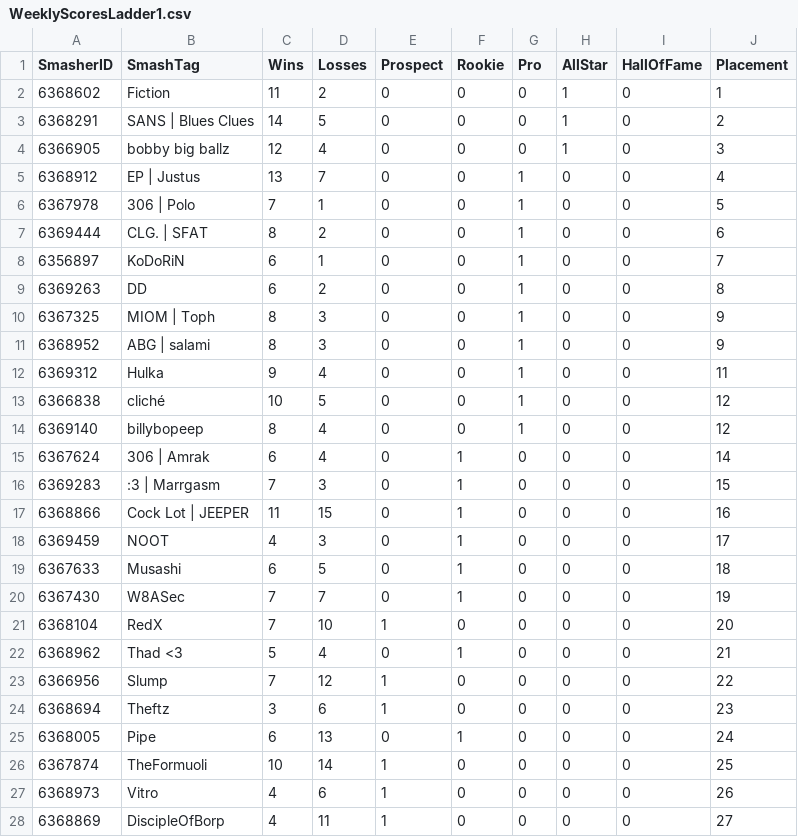
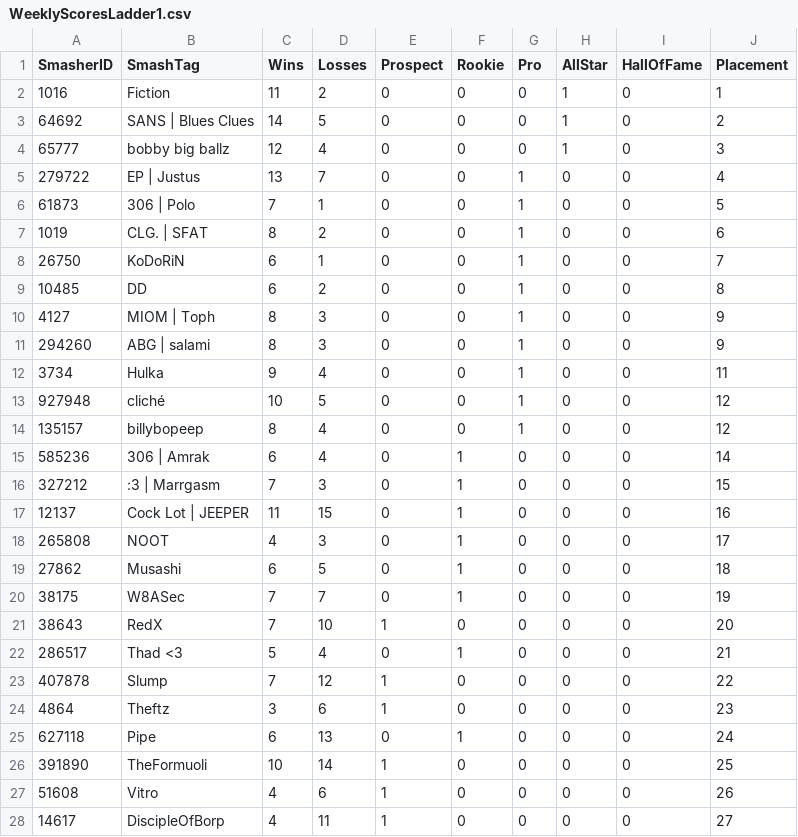
Before and after one commit to EricChagoya/TMT-Ranking-System, a CSV file: WeeklyScoresLadder1.csv, drawn as a sheet; only a part is shown; the diff covers the shown part only.

```diff
--- a/WeeklyScoresLadder1.csv
+++ b/WeeklyScoresLadder1.csv
@@ -1,28 +1,28 @@
 SmasherID,SmashTag,Wins,Losses,Prospect,Rookie,Pro,AllStar,HallOfFame,Placement
-6368602,Fiction,11,2,0,0,0,1,0,1
-6368291,SANS | Blues Clues,14,5,0,0,0,1,0,2
-6366905,bobby big ballz,12,4,0,0,0,1,0,3
-6368912,EP | Justus,13,7,0,0,1,0,0,4
-6367978,306 | Polo,7,1,0,0,1,0,0,5
-6369444,CLG. | SFAT,8,2,0,0,1,0,0,6
-6356897,KoDoRiN,6,1,0,0,1,0,0,7
-6369263,DD,6,2,0,0,1,0,0,8
-6367325,MIOM | Toph,8,3,0,0,1,0,0,9
-6368952,ABG | salami,8,3,0,0,1,0,0,9
-6369312,Hulka,9,4,0,0,1,0,0,11
-6366838,cliché,10,5,0,0,1,0,0,12
-6369140,billybopeep,8,4,0,0,1,0,0,12
-6367624,306 | Amrak,6,4,0,1,0,0,0,14
-6369283,:3 | Marrgasm,7,3,0,1,0,0,0,15
-6368866,Cock Lot | JEEPER,11,15,0,1,0,0,0,16
-6369459,NOOT,4,3,0,1,0,0,0,17
-6367633,Musashi,6,5,0,1,0,0,0,18
-6367430,W8ASec,7,7,0,1,0,0,0,19
-6368104,RedX,7,10,1,0,0,0,0,20
-6368962,Thad <3,5,4,0,1,0,0,0,21
-6366956,Slump,7,12,1,0,0,0,0,22
-6368694,Theftz,3,6,1,0,0,0,0,23
-6368005,Pipe,6,13,0,1,0,0,0,24
-6367874,TheFormuoli,10,14,1,0,0,0,0,25
-6368973,Vitro,4,6,1,0,0,0,0,26
-6368869,DiscipleOfBorp,4,11,1,0,0,0,0,27
+1016,Fiction,11,2,0,0,0,1,0,1
+64692,SANS | Blues Clues,14,5,0,0,0,1,0,2
+65777,bobby big ballz,12,4,0,0,0,1,0,3
+279722,EP | Justus,13,7,0,0,1,0,0,4
+61873,306 | Polo,7,1,0,0,1,0,0,5
+1019,CLG. | SFAT,8,2,0,0,1,0,0,6
+26750,KoDoRiN,6,1,0,0,1,0,0,7
+10485,DD,6,2,0,0,1,0,0,8
+4127,MIOM | Toph,8,3,0,0,1,0,0,9
+294260,ABG | salami,8,3,0,0,1,0,0,9
+3734,Hulka,9,4,0,0,1,0,0,11
+927948,cliché,10,5,0,0,1,0,0,12
+135157,billybopeep,8,4,0,0,1,0,0,12
+585236,306 | Amrak,6,4,0,1,0,0,0,14
+327212,:3 | Marrgasm,7,3,0,1,0,0,0,15
+12137,Cock Lot | JEEPER,11,15,0,1,0,0,0,16
+265808,NOOT,4,3,0,1,0,0,0,17
+27862,Musashi,6,5,0,1,0,0,0,18
+38175,W8ASec,7,7,0,1,0,0,0,19
+38643,RedX,7,10,1,0,0,0,0,20
+286517,Thad <3,5,4,0,1,0,0,0,21
+407878,Slump,7,12,1,0,0,0,0,22
+4864,Theftz,3,6,1,0,0,0,0,23
+627118,Pipe,6,13,0,1,0,0,0,24
+391890,TheFormuoli,10,14,1,0,0,0,0,25
+51608,Vitro,4,6,1,0,0,0,0,26
+14617,DiscipleOfBorp,4,11,1,0,0,0,0,27
```
Also changed, not shown: 32 edited cells elsewhere in this file, WeeklyScoresBracket1.csv, 1 other file.
